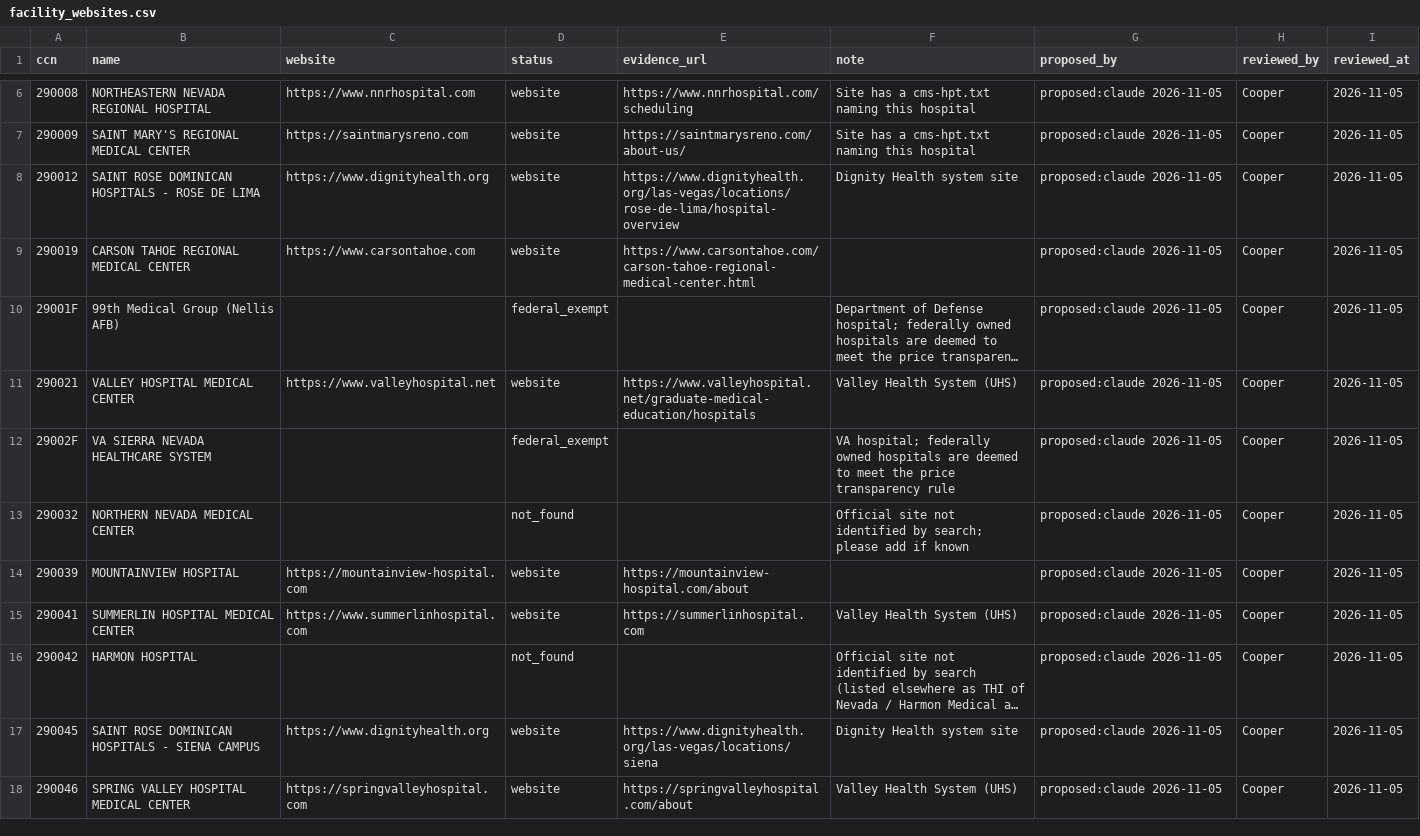
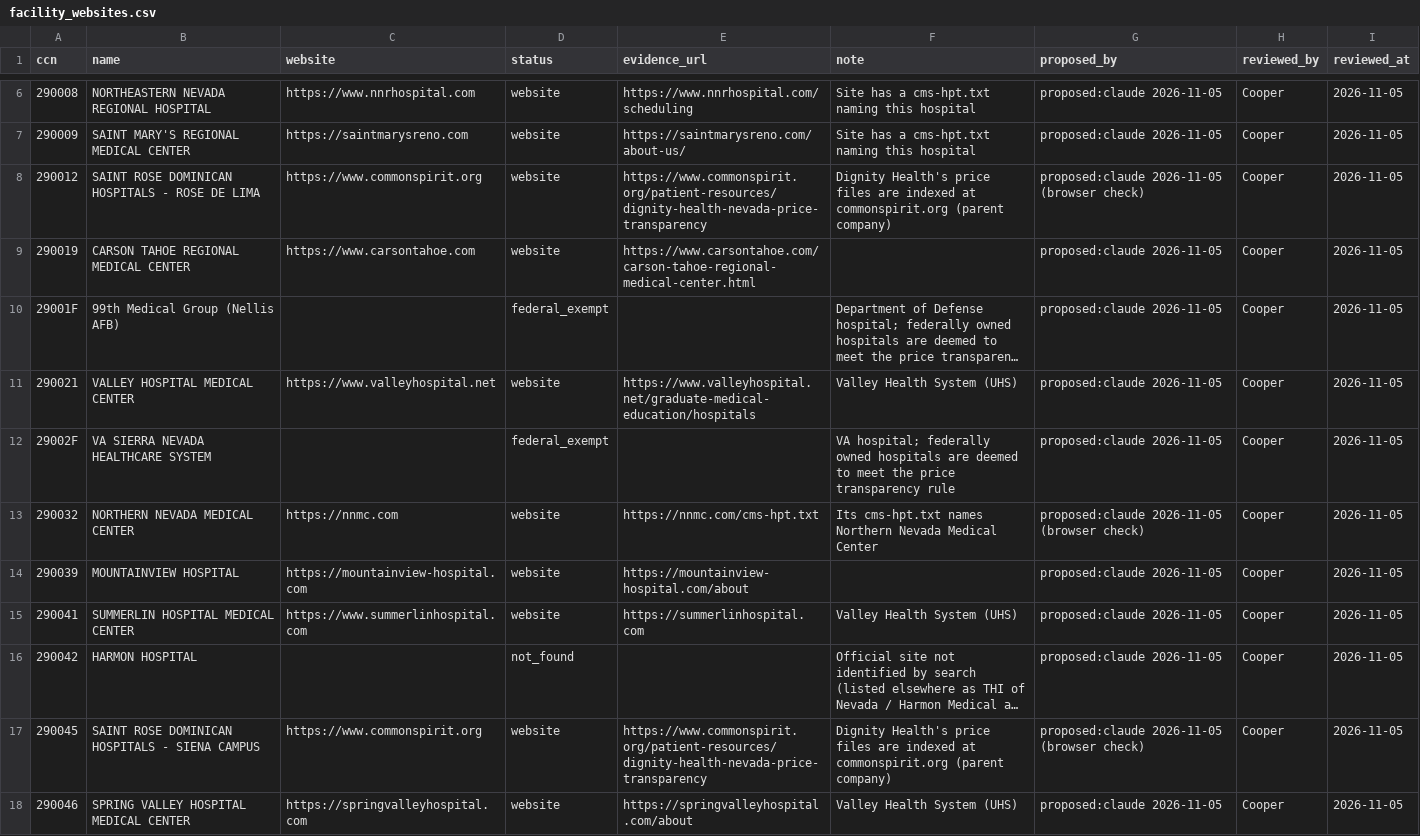
Before and after one commit to Cooper252/procedurescoutclaude, a CSV file: data/reference/facility_websites.csv, drawn as a sheet; only a part is shown, gaps mark what is left out; long unchanged cells end in …; the diff covers the shown part only; the diff names each change by its address in the sheet, - before the commit and + after, or states it on an @@ line.

Commit message:
Approved websites and saved index copie

```diff
--- a/data/reference/facility_websites.csv
+++ b/data/reference/facility_websites.csv
-C8 (website): https://www.dignityhealth.org
+C8 (website): https://www.commonspirit.org
-E8 (evidence_url): https://www.dignityhealth.org/las-vegas/locations/rose-de-lima/hospital-overview
+E8 (evidence_url): https://www.commonspirit.org/patient-resources/dignity-health-nevada-price-transparency
-F8 (note): Dignity Health system site
+F8 (note): Dignity Health's price files are indexed at commonspirit.org (parent company)
-G8 (proposed_by): proposed:claude 2026-11-05
+G8 (proposed_by): proposed:claude 2026-11-05 (browser check)
-C13 (website): (empty)
+C13 (website): https://nnmc.com
-D13 (status): not_found
+D13 (status): website
-E13 (evidence_url): (empty)
+E13 (evidence_url): https://nnmc.com/cms-hpt.txt
-F13 (note): Official site not identified by search; please add if known
+F13 (note): Its cms-hpt.txt names Northern Nevada Medical Center
-G13 (proposed_by): proposed:claude 2026-11-05
+G13 (proposed_by): proposed:claude 2026-11-05 (browser check)
-C17 (website): https://www.dignityhealth.org
+C17 (website): https://www.commonspirit.org
-E17 (evidence_url): https://www.dignityhealth.org/las-vegas/locations/siena
+E17 (evidence_url): https://www.commonspirit.org/patient-resources/dignity-health-nevada-price-transparency
-F17 (note): Dignity Health system site
+F17 (note): Dignity Health's price files are indexed at commonspirit.org (parent company)
-G17 (proposed_by): proposed:claude 2026-11-05
+G17 (proposed_by): proposed:claude 2026-11-05 (browser check)
```
Also changed, not shown: 88 edited cells elsewhere in this file, 33 other files.
